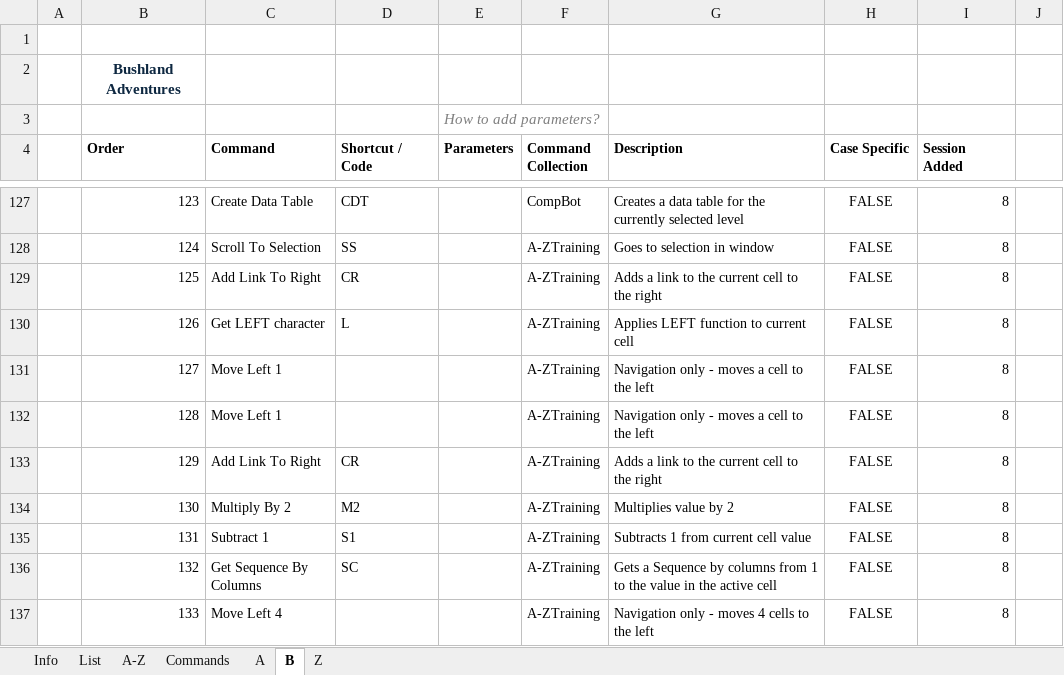
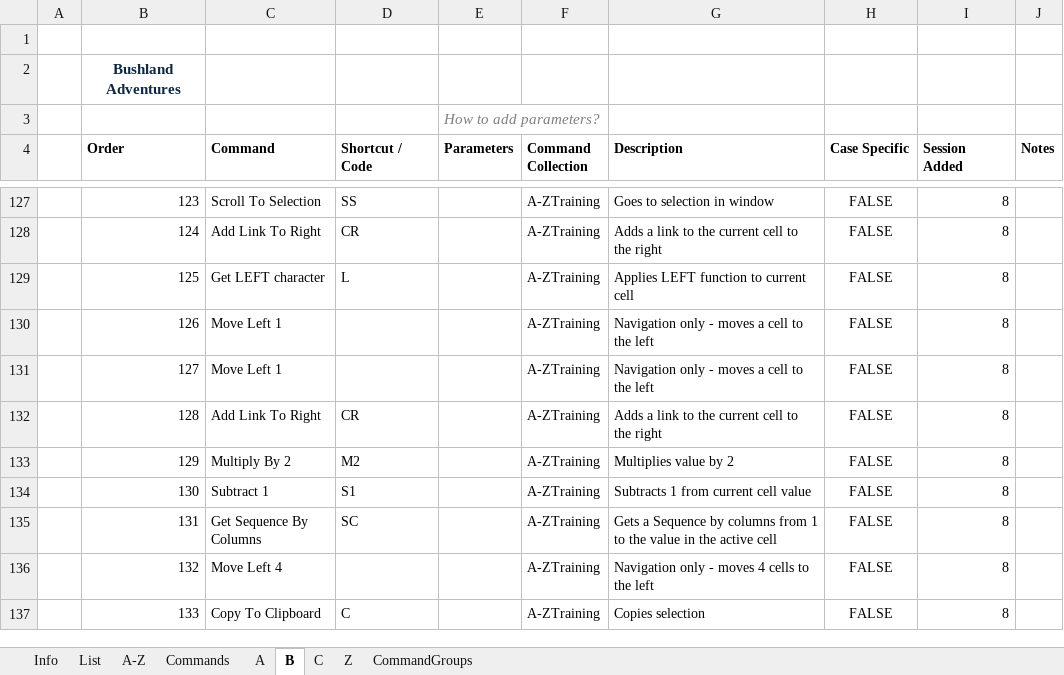
Before and after one commit to JaqK23/JAHR, an Excel workbook: A-ZTraining.xlsm, sheet B, drawn as a sheet; only a part is shown, gaps mark what is left out; values as stored, in another font and other column widths than the file's, no borders; charts and pictures and conditional formats and table styles not drawn; the diff covers the shown part only; the diff names each change by its address in the sheet, - before the commit and + after, or states it on an @@ line.

```diff
--- a/A-ZTraining.xlsm (sheet B)
+++ b/A-ZTraining.xlsm (sheet B)
+sheet tab: C
+sheet tab: CommandGroups
-J4: (empty)
+J4: Notes
-C127 (Command): Create Data Table
+C127 (Command): Scroll To Selection
-D127 (Shortcut / Code): CDT
+D127 (Shortcut / Code): SS
-F127 (Command Collection): CompBot
+F127 (Command Collection): A-ZTraining
-G127 (Description): Creates a data table for the currently selected level
+G127 (Description): Goes to selection in window
-C128 (Command): Scroll To Selection
+C128 (Command): Add Link To Right
-D128 (Shortcut / Code): SS
+D128 (Shortcut / Code): CR
-G128 (Description): Goes to selection in window
+G128 (Description): Adds a link to the current cell to the right
-C129 (Command): Add Link To Right
+C129 (Command): Get LEFT character
-D129 (Shortcut / Code): CR
+D129 (Shortcut / Code): L
-G129 (Description): Adds a link to the current cell to the right
+G129 (Description): Applies LEFT function to current cell
-C130 (Command): Get LEFT character
+C130 (Command): Move Left 1
-D130 (Shortcut / Code): L
+D130 (Shortcut / Code): (empty)
-G130 (Description): Applies LEFT function to current cell
+G130 (Description): Navigation only - moves a cell to the left
-C132 (Command): Move Left 1
+C132 (Command): Add Link To Right
-D132 (Shortcut / Code): (empty)
+D132 (Shortcut / Code): CR
-G132 (Description): Navigation only - moves a cell to the left
+G132 (Description): Adds a link to the current cell to the right
-C133 (Command): Add Link To Right
+C133 (Command): Multiply By 2
-D133 (Shortcut / Code): CR
+D133 (Shortcut / Code): M2
-G133 (Description): Adds a link to the current cell to the right
+G133 (Description): Multiplies value by 2
-C134 (Command): Multiply By 2
+C134 (Command): Subtract 1
-D134 (Shortcut / Code): M2
+D134 (Shortcut / Code): S1
-G134 (Description): Multiplies value by 2
+G134 (Description): Subtracts 1 from current cell value
-C135 (Command): Subtract 1
+C135 (Command): Get Sequence By Columns
-D135 (Shortcut / Code): S1
+D135 (Shortcut / Code): SC
-G135 (Description): Subtracts 1 from current cell value
+G135 (Description): Gets a Sequence by columns from 1 to the value in the active cell
-C136 (Command): Get Sequence By Columns
+C136 (Command): Move Left 4
-D136 (Shortcut / Code): SC
+D136 (Shortcut / Code): (empty)
-G136 (Description): Gets a Sequence by columns from 1 to the value in the active cell
+G136 (Description): Navigation only - moves 4 cells to the left
-C137 (Command): Move Left 4
+C137 (Command): Copy To Clipboard
-D137 (Shortcut / Code): (empty)
+D137 (Shortcut / Code): C
-G137 (Description): Navigation only - moves 4 cells to the left
+G137 (Description): Copies selection
```
Also changed, not shown: 1 added row, 10 removed rows and 412 edited cells elsewhere in this sheet, sheet Commands, sheet List, sheet A-Z, sheet Z, sheet A, charts or pictures.
